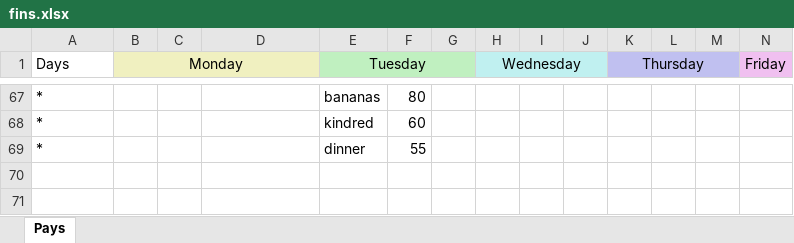
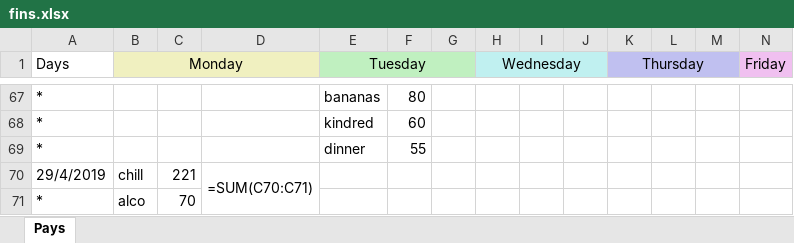
Before and after one commit to Kipparis/ohboy, an Excel workbook: fin/fins.xlsx, sheet Pays, drawn as a sheet; only a part is shown, gaps mark what is left out; values as stored, in another font and other column widths than the file's, no borders; formulas without a stored value are shown as written; rows hold the shown columns only; the diff names each change by its address in the sheet, - before the commit and + after, or states it on an @@ line.

```diff
--- a/fin/fins.xlsx (sheet Pays)
+++ b/fin/fins.xlsx (sheet Pays)
+row 70: 29/4/2019 | chill | 221 | =SUM(C70:C71)
+row 71: * | alco | 70
```
Also changed, not shown: 3 other files.
